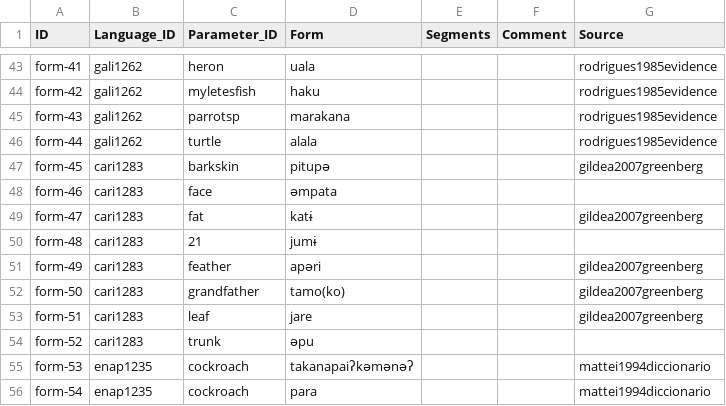
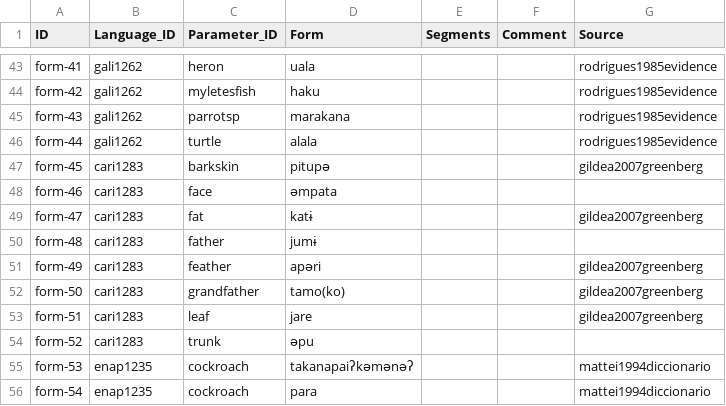
Before and after one commit to fmatter/TuCaLex, a CSV file: cldf/forms.csv, drawn as a sheet; only a part is shown, gaps mark what is left out.

Commit message:
father forms

```diff
--- a/cldf/forms.csv
+++ b/cldf/forms.csv
@@ -49,3 +49,3 @@ form-46,cari1283,face,əmpata,,,
 form-47,cari1283,fat,katɨ,,,gildea2007greenberg
-form-48,cari1283,21,jumɨ,,,
+form-48,cari1283,father,jumɨ,,,
 form-49,cari1283,feather,apəri,,,gildea2007greenberg
```
Also changed, not shown: 3 other files.
